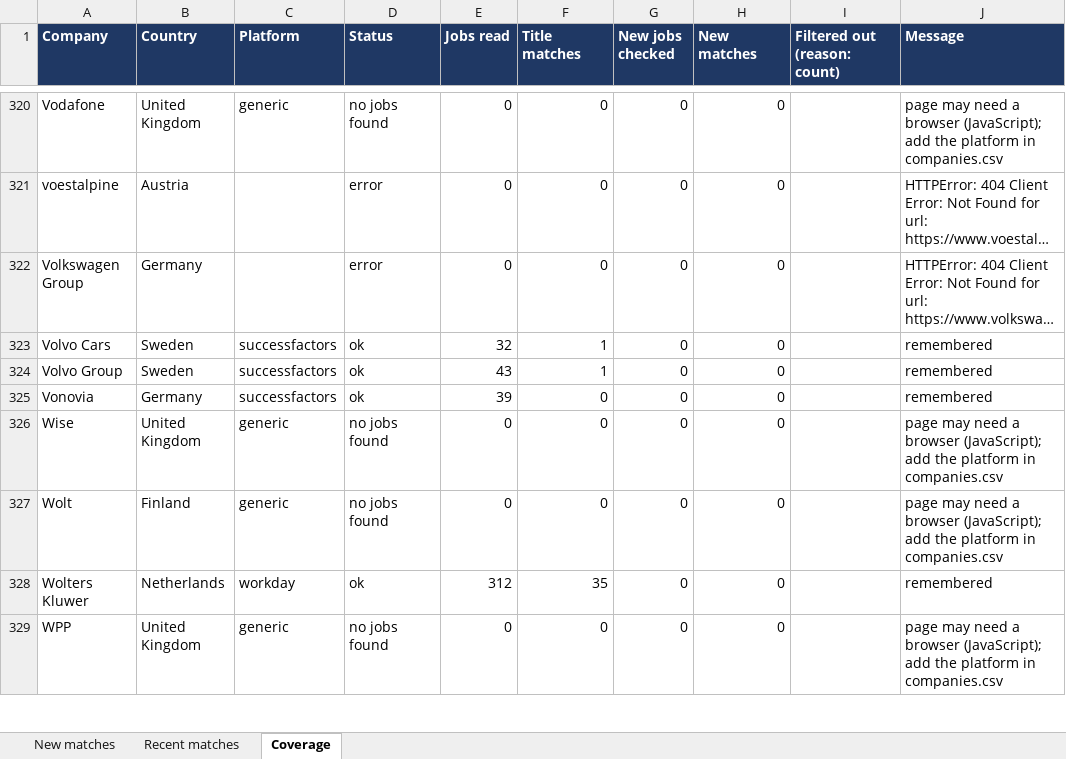
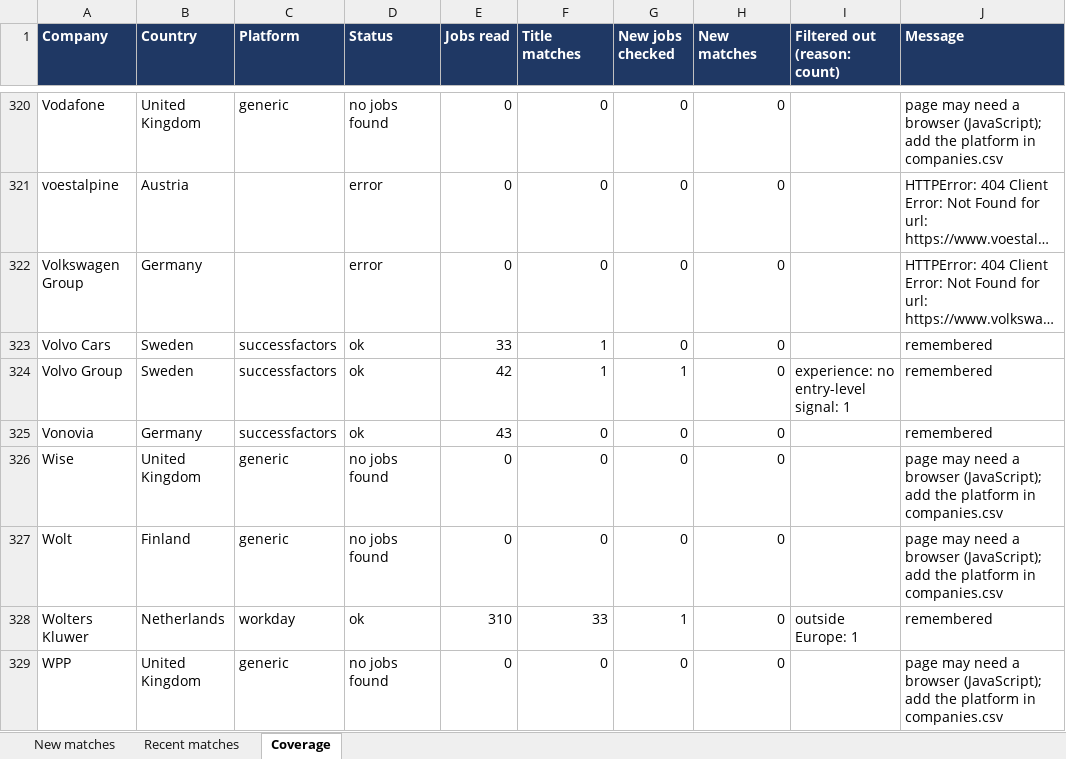
Before and after one commit to Niraj-kumar99/JobHunt, an Excel workbook: output/job_matches.xlsx, sheet Coverage, drawn as a sheet; only a part is shown, gaps mark what is left out; long unchanged cells end in …; values as stored, in another font and other column widths than the file's, no borders; table styles not drawn; the diff covers the shown part only; the diff names each change by its address in the sheet, - before the commit and + after, or states it on an @@ line.

```diff
--- a/output/job_matches.xlsx (sheet Coverage)
+++ b/output/job_matches.xlsx (sheet Coverage)
-E323 (Jobs read): 32
+E323 (Jobs read): 33
-E324 (Jobs read): 43
+E324 (Jobs read): 42
-G324 (New jobs checked): 0
+G324 (New jobs checked): 1
-I324 (Filtered out (reason: count)): (empty)
+I324 (Filtered out (reason: count)): experience: no entry-level signal: 1
-E325 (Jobs read): 39
+E325 (Jobs read): 43
-E328 (Jobs read): 312
+E328 (Jobs read): 310
-F328 (Title matches): 35
+F328 (Title matches): 33
-G328 (New jobs checked): 0
+G328 (New jobs checked): 1
-I328 (Filtered out (reason: count)): (empty)
+I328 (Filtered out (reason: count)): outside Europe: 1
```
Also changed, not shown: 173 edited cells elsewhere in this sheet, 4 other files.
